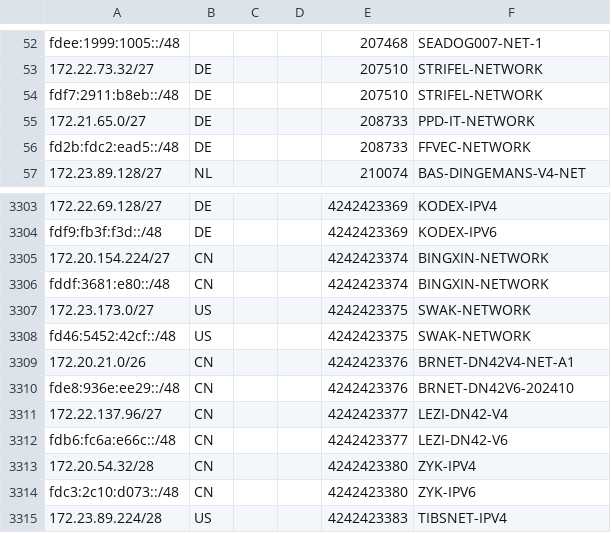
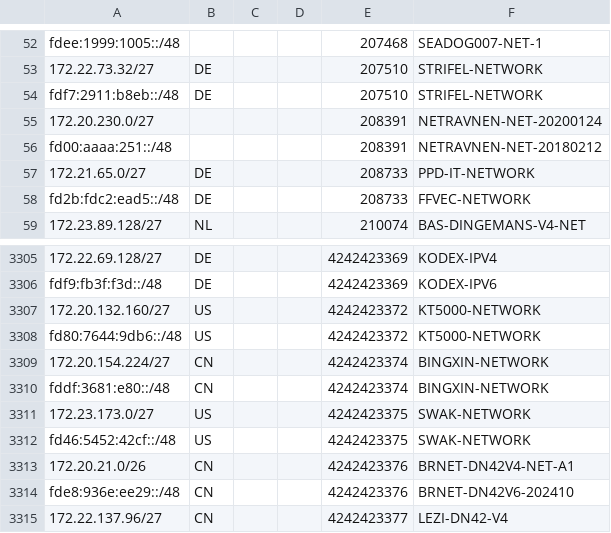
Before and after one commit to Cryolitia/Next-Trace-DN42-Feeder, a CSV file: geofeed.csv, drawn as a sheet; only a part is shown, gaps mark what is left out; the shorter side is filled out with more unchanged rows; the diff names each change by its address in the sheet, - before the commit and + after, or states it on an @@ line.

Commit message:
flake: update at 2025-11-24T03:39:09

```diff
--- a/geofeed.csv
+++ b/geofeed.csv
+row 55: 172.20.230.0/27 |  |  |  | 208391 | NETRAVNEN-NET-20200124
+row 56: fd00:aaaa:251::/48 |  |  |  | 208391 | NETRAVNEN-NET-20180212
+row 3307: 172.20.132.160/27 | US |  |  | 4242423372 | KT5000-NETWORK
+row 3308: fd80:7644:9db6::/48 | US |  |  | 4242423372 | KT5000-NETWORK
```
